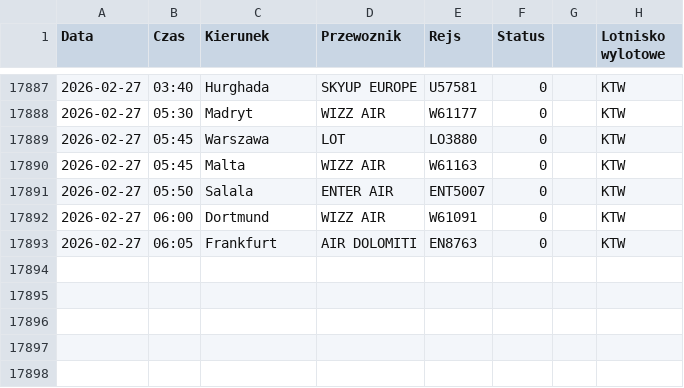
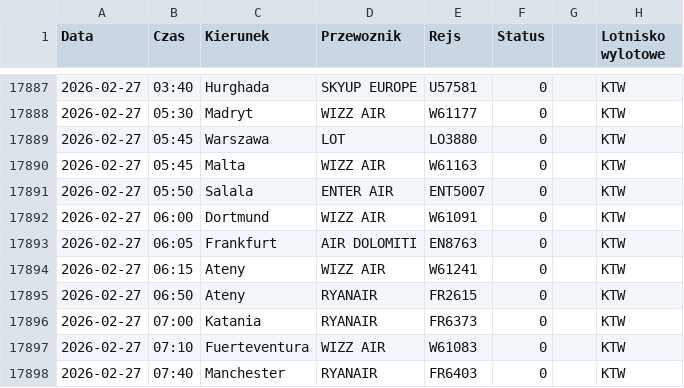
Before and after one commit to grzegorz-nowacki/departures-scraper, a CSV file: scraper/scraper_output/tabela_odlotow_KTW.csv, drawn as a sheet; only a part is shown, gaps mark what is left out.

```diff
--- a/scraper/scraper_output/tabela_odlotow_KTW.csv
+++ b/scraper/scraper_output/tabela_odlotow_KTW.csv
@@ -17893 +17893,6 @@ Data;Czas;Kierunek;Przewoznik;Rejs;Status;;Lotnisko wylotowe
 2026-02-27;06:05;Frankfurt;AIR DOLOMITI;EN8763;0;;"KTW"
+2026-02-27;06:15;Ateny;WIZZ AIR;W61241;0;;"KTW"
+2026-02-27;06:50;Ateny;RYANAIR;FR2615;0;;"KTW"
+2026-02-27;07:00;Katania;RYANAIR;FR6373;0;;"KTW"
+2026-02-27;07:10;Fuerteventura;WIZZ AIR;W61083;0;;"KTW"
+2026-02-27;07:40;Manchester;RYANAIR;FR6403;0;;"KTW"
```
